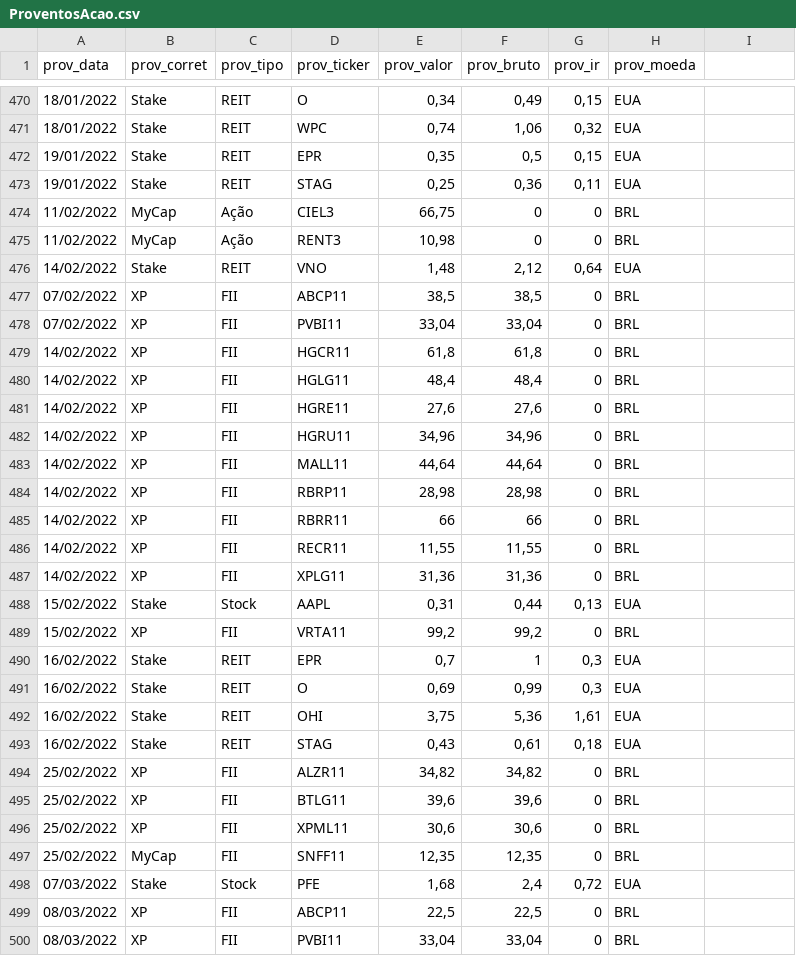
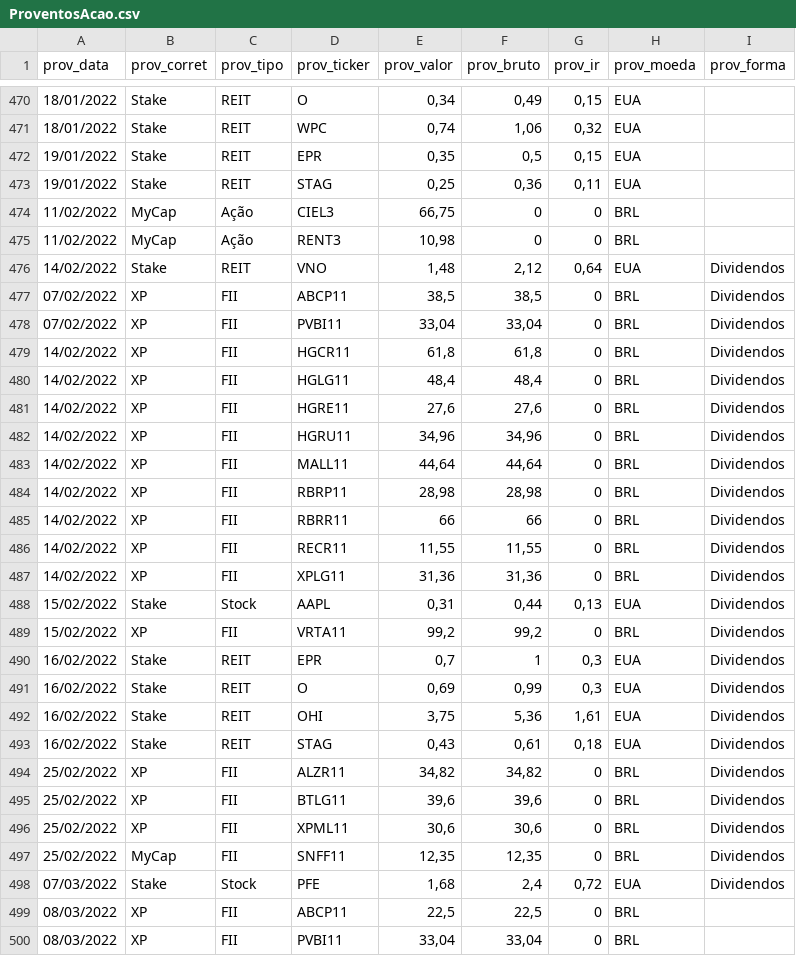
Before and after one commit to renatosts/sql_test, a CSV file: CSV/ProventosAcao.csv, drawn as a sheet; only a part is shown, gaps mark what is left out; the diff names each change by its address in the sheet, - before the commit and + after, or states it on an @@ line.

Commit message:
Processamento 10/03/2022

```diff
--- a/CSV/ProventosAcao.csv
+++ b/CSV/ProventosAcao.csv
-I1: (empty)
+I1: prov_forma
-I476:I498 (prov_forma): (empty)
+I476:I498 (prov_forma): Dividendos
```
